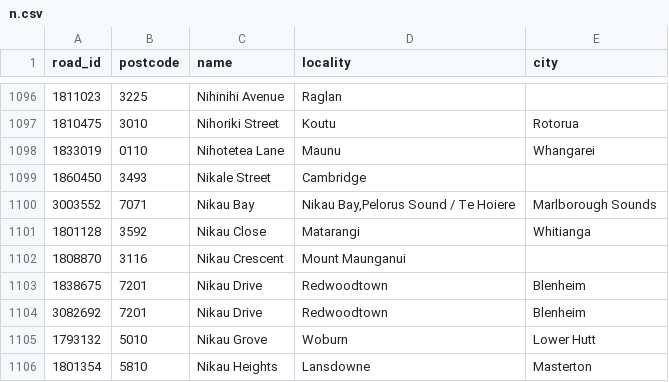
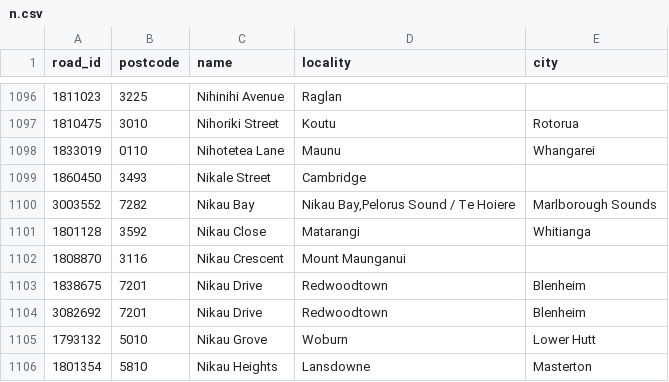
Before and after one commit to s01ipsist/open_nz_postcodes, a CSV file: street_postcodes/n.csv, drawn as a sheet; only a part is shown, gaps mark what is left out.

Commit message:
Fix nikau bay (#23)

```diff
--- a/street_postcodes/n.csv
+++ b/street_postcodes/n.csv
@@ -1099,3 +1099,3 @@ road_id,postcode,name,locality,city
 1860450,3493,Nikale Street,Cambridge,
-3003552,7071,Nikau Bay,"Nikau Bay,Pelorus Sound / Te Hoiere",Marlborough Sounds
+3003552,7282,Nikau Bay,"Nikau Bay,Pelorus Sound / Te Hoiere",Marlborough Sounds
 1801128,3592,Nikau Close,Matarangi,Whitianga
```
